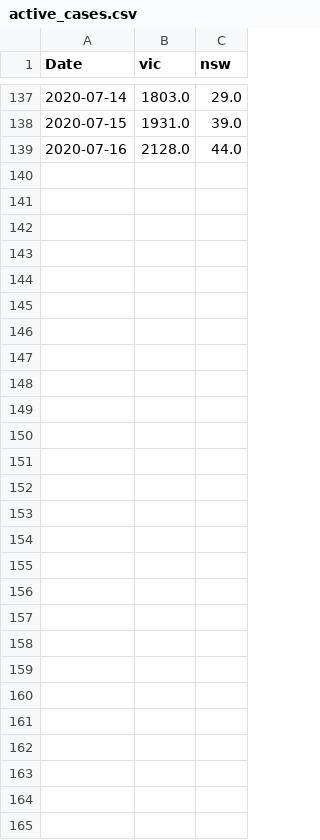
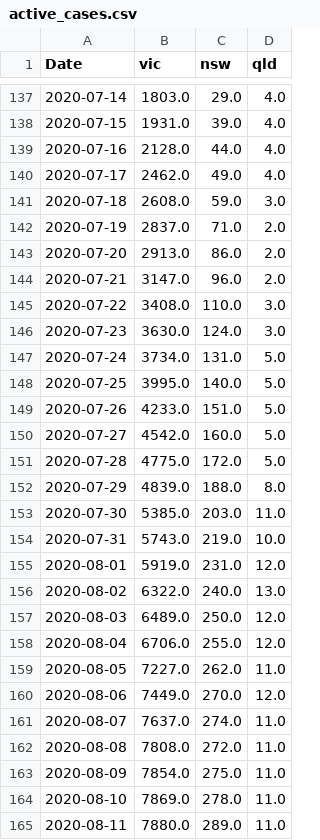
Before and after one commit to brain-modelling-group/covasim-qld-model, a CSV file: applications/vic/active_cases.csv, drawn as a sheet; only a part is shown, gaps mark what is left out; the diff names each change by its address in the sheet, - before the commit and + after, or states it on an @@ line.

```diff
--- a/applications/vic/active_cases.csv
+++ b/applications/vic/active_cases.csv
+column D (qld), rows 137-139: all 4.0
+row 140: 2020-07-17 | 2462.0 | 49.0 | 4.0
+row 141: 2020-07-18 | 2608.0 | 59.0 | 3.0
+row 142: 2020-07-19 | 2837.0 | 71.0 | 2.0
+row 143: 2020-07-20 | 2913.0 | 86.0 | 2.0
+row 144: 2020-07-21 | 3147.0 | 96.0 | 2.0
+row 145: 2020-07-22 | 3408.0 | 110.0 | 3.0
+row 146: 2020-07-23 | 3630.0 | 124.0 | 3.0
+row 147: 2020-07-24 | 3734.0 | 131.0 | 5.0
+row 148: 2020-07-25 | 3995.0 | 140.0 | 5.0
+row 149: 2020-07-26 | 4233.0 | 151.0 | 5.0
+row 150: 2020-07-27 | 4542.0 | 160.0 | 5.0
+row 151: 2020-07-28 | 4775.0 | 172.0 | 5.0
+row 152: 2020-07-29 | 4839.0 | 188.0 | 8.0
+row 153: 2020-07-30 | 5385.0 | 203.0 | 11.0
+row 154: 2020-07-31 | 5743.0 | 219.0 | 10.0
+row 155: 2020-08-01 | 5919.0 | 231.0 | 12.0
+row 156: 2020-08-02 | 6322.0 | 240.0 | 13.0
+row 157: 2020-08-03 | 6489.0 | 250.0 | 12.0
+row 158: 2020-08-04 | 6706.0 | 255.0 | 12.0
+row 159: 2020-08-05 | 7227.0 | 262.0 | 11.0
+row 160: 2020-08-06 | 7449.0 | 270.0 | 12.0
+row 161: 2020-08-07 | 7637.0 | 274.0 | 11.0
+row 162: 2020-08-08 | 7808.0 | 272.0 | 11.0
+row 163: 2020-08-09 | 7854.0 | 275.0 | 11.0
+row 164: 2020-08-10 | 7869.0 | 278.0 | 11.0
+row 165: 2020-08-11 | 7880.0 | 289.0 | 11.0
```
Also changed, not shown: applications/vic/new_cases.csv, applications/vic/new_tests.csv, 3 other files.
